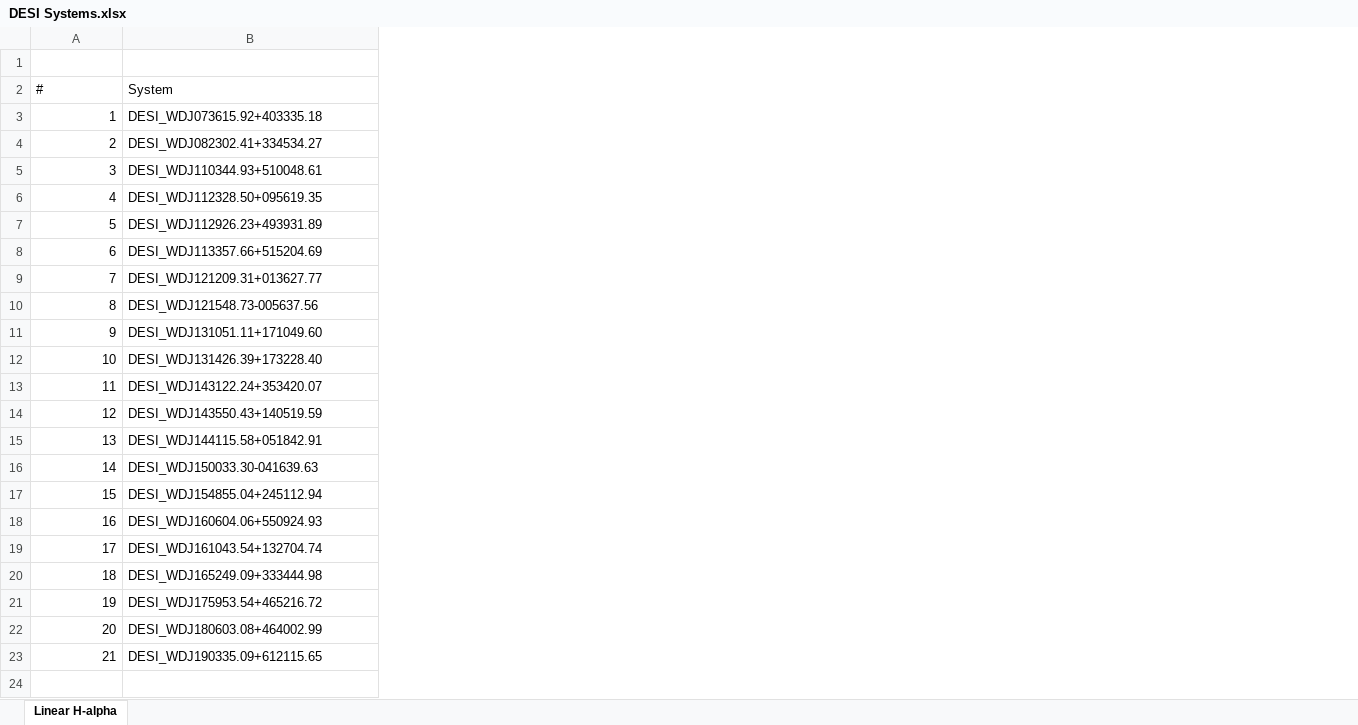
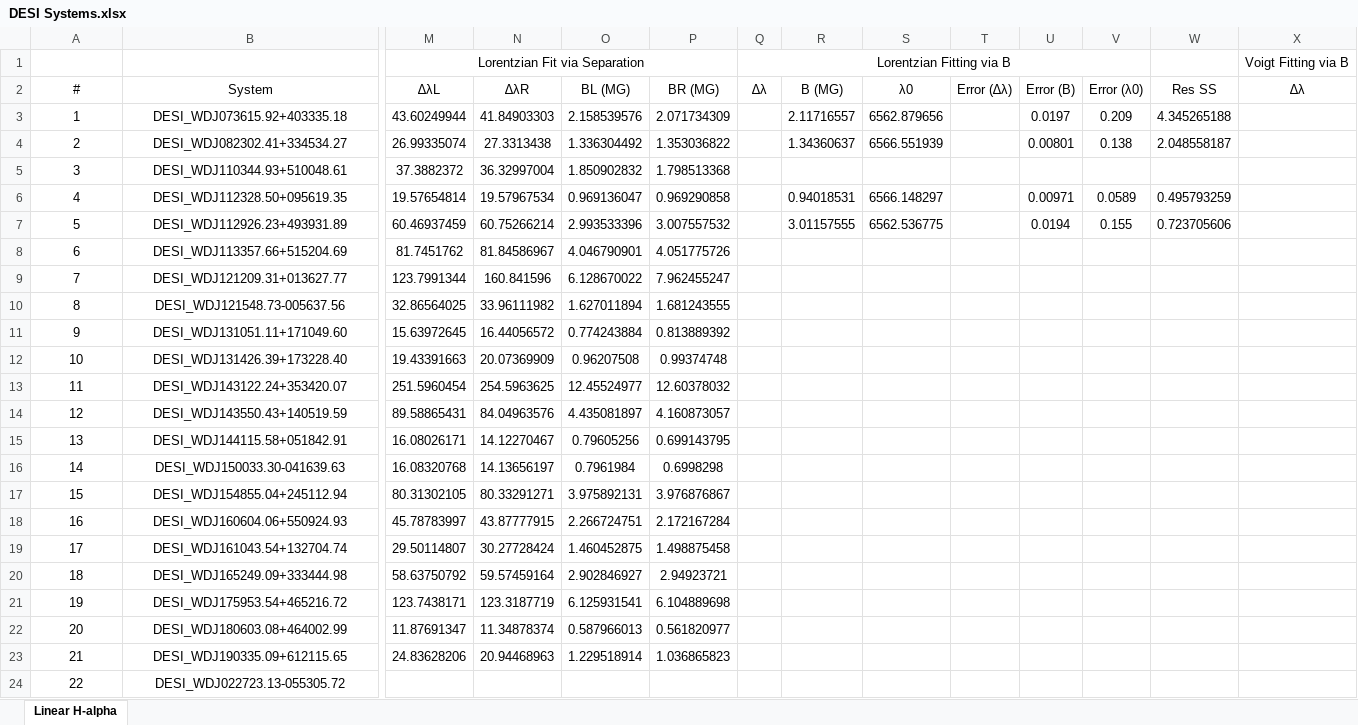
Before and after one commit to Ben820/MSci-Project, an Excel workbook: DESI Systems.xlsx, sheet Linear H-alpha, drawn as a sheet; only a part is shown, gaps mark what is left out; values as stored, in another font and other column widths than the file's, no borders; rows hold the shown columns only; the diff covers the shown part only; the diff names each change by its address in the sheet, - before the commit and + after, or states it on an @@ line.

Commit message:
Add files via upload

```diff
--- a/DESI Systems.xlsx (sheet Linear H-alpha)
+++ b/DESI Systems.xlsx (sheet Linear H-alpha)
+column M, rows 1-23: Lorentzian Fit via Separation | ∆λL | 43.60249944 | 26.99335074 | 37.3882372 | 19.57654814 | 60.46937459 | 81.7451762 | 123.7991344 | 32.86564025 | 15.63972645 | 19.43391663 | 251.5960454 | 89.58865431 | 16.08026171 | 16.08320768 | 80.31302105 | 45.78783997 | 29.50114807 | 58.63750792 | 123.7438171 | 11.87691347 | 24.83628206
+column N, rows 2-23: ∆λR | 41.84903303 | 27.3313438 | 36.32997004 | 19.57967534 | 60.75266214 | 81.84586967 | 160.841596 | 33.96111982 | 16.44056572 | 20.07369909 | 254.5963625 | 84.04963576 | 14.12270467 | 14.13656197 | 80.33291271 | 43.87777915 | 30.27728424 | 59.57459164 | 123.3187719 | 11.34878374 | 20.94468963
+column O, rows 2-23: BL (MG) | 2.158539576 | 1.336304492 | 1.850902832 | 0.969136047 | 2.993533396 | 4.046790901 | 6.128670022 | 1.627011894 | 0.774243884 | 0.96207508 | 12.45524977 | 4.435081897 | 0.79605256 | 0.7961984 | 3.975892131 | 2.266724751 | 1.460452875 | 2.902846927 | 6.125931541 | 0.587966013 | 1.229518914
+column P, rows 2-23: BR (MG) | 2.071734309 | 1.353036822 | 1.798513368 | 0.969290858 | 3.007557532 | 4.051775726 | 7.962455247 | 1.681243555 | 0.813889392 | 0.99374748 | 12.60378032 | 4.160873057 | 0.699143795 | 0.6998298 | 3.976876867 | 2.172167284 | 1.498875458 | 2.94923721 | 6.104889698 | 0.561820977 | 1.036865823
+column Q, rows 1-2: Lorentzian Fitting via B | ∆λ
+column R, rows 2-7: B (MG) | 2.11716557 | 1.34360637 |  | 0.94018531 | 3.01157555
+column S, rows 2-7: λ0 | 6562.879656 | 6566.551939 |  | 6566.148297 | 6562.536775
+column T, row 2: Error (∆λ)
+column U, rows 2-7: Error (B) | 0.0197 | 0.00801 |  | 0.00971 | 0.0194
+column V, rows 2-7: Error (λ0) | 0.209 | 0.138 |  | 0.0589 | 0.155
+column W, rows 2-7: Res SS | 4.345265188 | 2.048558187 |  | 0.495793259 | 0.723705606
+column X, rows 1-2: Voigt Fitting via B | ∆λ
-row 1: (empty)
+row 1:  |  | Lorentzian Fit via Separation |  |  |  | Lorentzian Fitting via B |  |  |  |  |  |  | Voigt Fitting via B
-A2:B2 alignment: left
+A2:B2 alignment: center
-A3:A23 alignment: right
+A3:A23 alignment: center
-B3:B23 alignment: left
+B3:B23 alignment: center
+row 24: 22 | DESI_WDJ022723.13-055305.72
```
Also changed, not shown: 6 added columns and cell formats elsewhere in this sheet.
